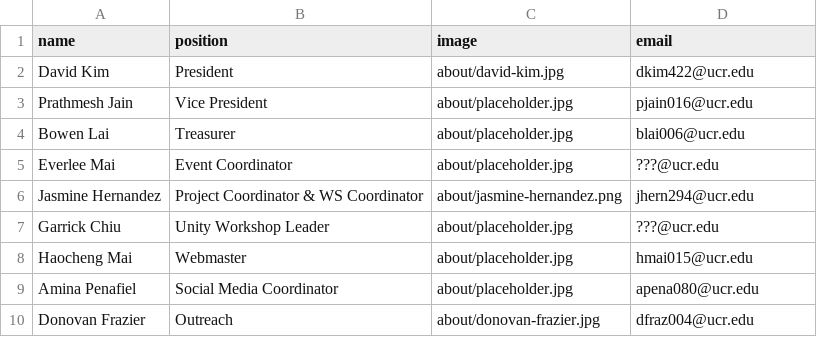
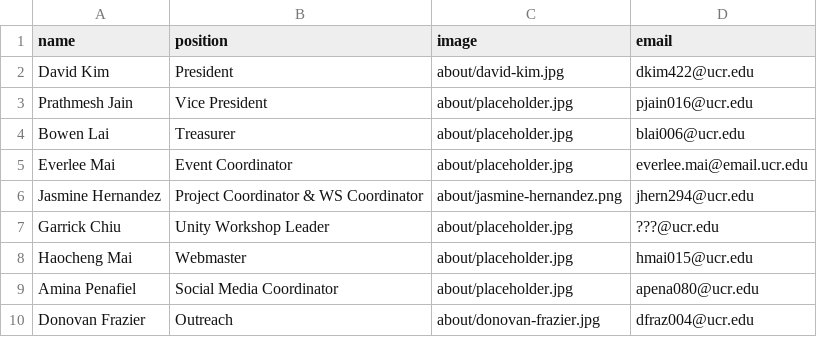
Before and after one commit to gamespawn/gamespawn.github.io, a CSV file: _data/officers/Executive Board 2022-2023.csv, drawn as a sheet.

Commit message:
Update Executive Board 2022-2023.csv

```diff
--- a/_data/officers/Executive Board 2022-2023.csv
+++ b/_data/officers/Executive Board 2022-2023.csv
@@ -4,3 +4,3 @@ Prathmesh Jain,Vice President,about/placeholder.jpg,pjain016@ucr.edu
 Bowen Lai,Treasurer,about/placeholder.jpg,blai006@ucr.edu
-Everlee Mai,Event Coordinator,about/placeholder.jpg,???@ucr.edu
+Everlee Mai,Event Coordinator,about/placeholder.jpg,everlee.mai@email.ucr.edu
 Jasmine Hernandez,Project Coordinator & WS Coordinator,about/jasmine-hernandez.png,jhern294@ucr.edu
```
